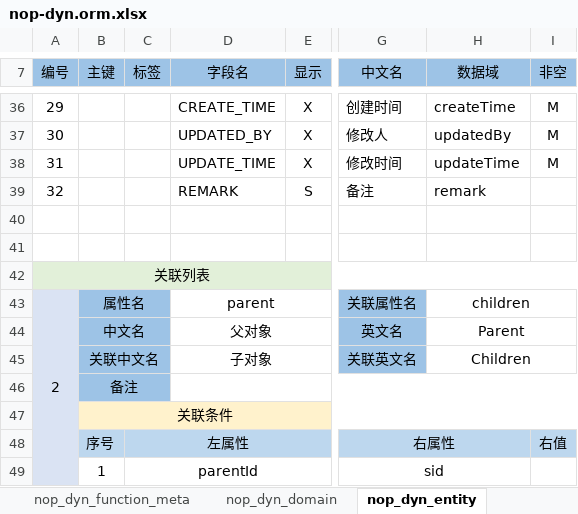
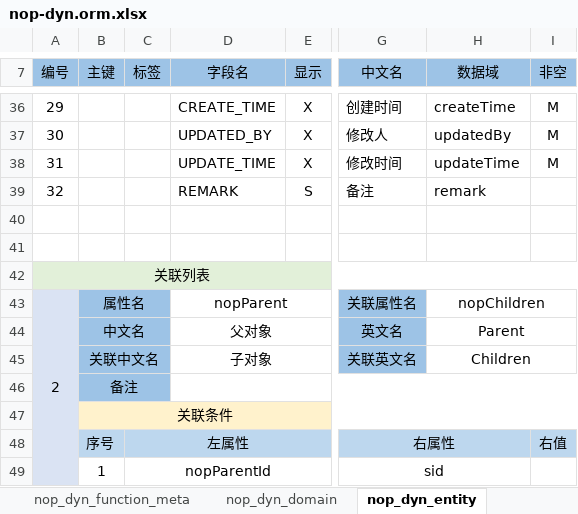
Before and after one commit to entropy-cloud/nop-entropy, an Excel workbook: nop-dyn/model/nop-dyn.orm.xlsx, sheet nop_dyn_entity, drawn as a sheet; only a part is shown, gaps mark what is left out; values as stored, in another font and other column widths than the file's, no borders; the diff covers the shown part only; the diff names each change by its address in the sheet, - before the commit and + after, or states it on an @@ line.

```diff
--- a/nop-dyn/model/nop-dyn.orm.xlsx (sheet nop_dyn_entity)
+++ b/nop-dyn/model/nop-dyn.orm.xlsx (sheet nop_dyn_entity)
-D43 (字段名): parent
+D43 (字段名): nopParent
-H43 (数据域): children
+H43 (数据域): nopChildren
-C49 (标签): parentId
+C49 (标签): nopParentId
```
Also changed, not shown: 23 edited cells elsewhere in this sheet, 55 other files.
